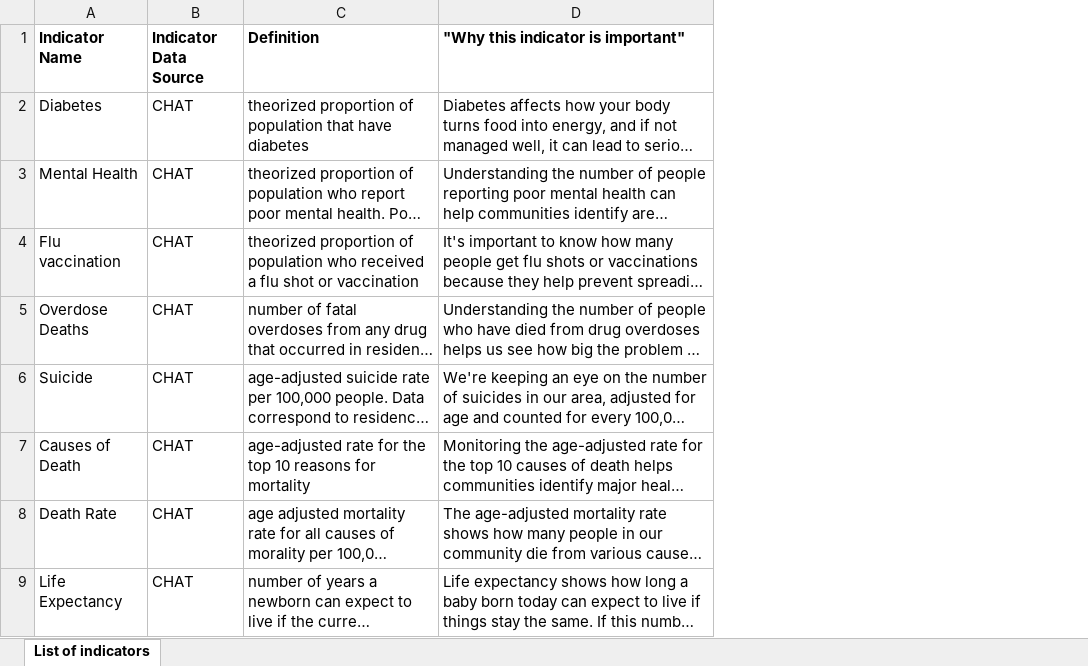
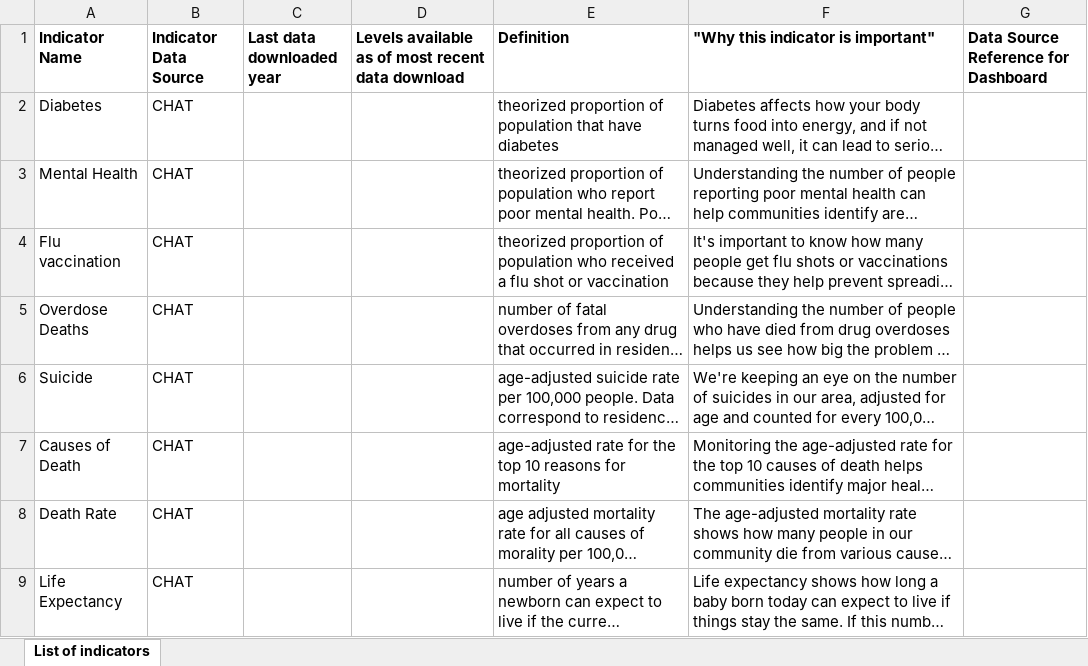
Before and after one commit to adam-s-elder/ncw_dashboards, an Excel workbook: documentation/List of dashboard indicators and importance language.xlsx, sheet List of indicators, drawn as a sheet; only a part is shown; long unchanged cells end in …; values as stored, in another font and other column widths than the file's, no borders; the diff names each change by its address in the sheet, - before the commit and + after, or states it on an @@ line.

```diff
--- a/documentation/List of dashboard indicators and importance language.xlsx (sheet List of indicators)
+++ b/documentation/List of dashboard indicators and importance language.xlsx (sheet List of indicators)
+column C (Last data downloaded year), empty
+column D, row 1: Levels available as of most recent data download
+column G, row 1: Data Source Reference for Dashboard
```
Also changed, not shown: 3 other files.
